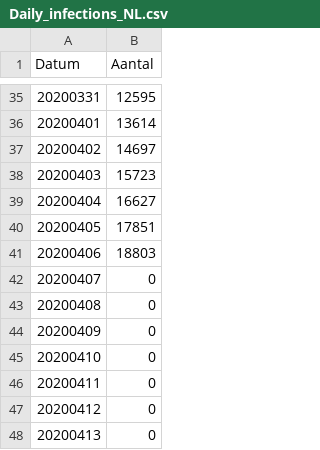
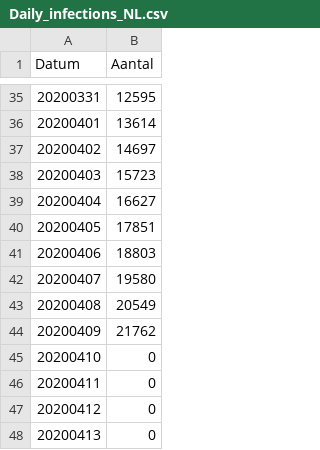
Before and after one commit to lsiepman/covid19NL, a CSV file: Daily_infections_NL.csv, drawn as a sheet; only a part is shown, gaps mark what is left out.

Commit message:
new data upto 9 April

```diff
--- a/Daily_infections_NL.csv
+++ b/Daily_infections_NL.csv
@@ -41,5 +41,5 @@ Datum,Aantal
 20200406,18803
-20200407,0
-20200408,0
-20200409,0
+20200407,19580
+20200408,20549
+20200409,21762
 20200410,0
```
Also changed, not shown: 3 other files.
